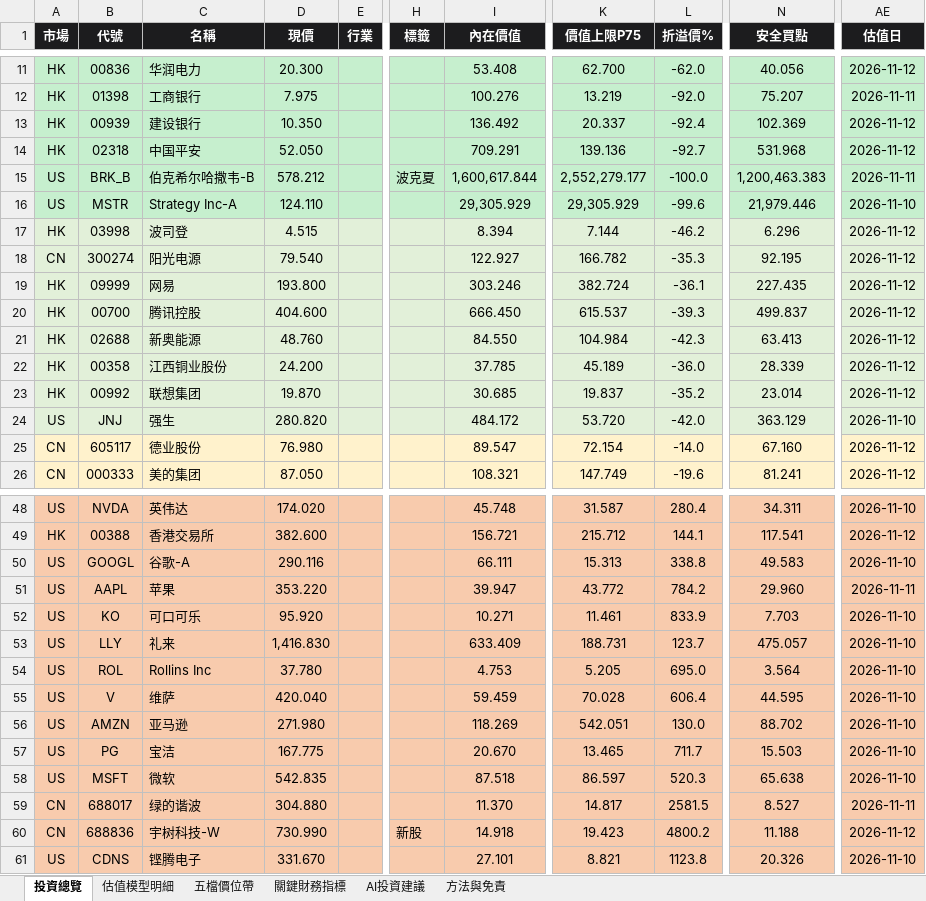
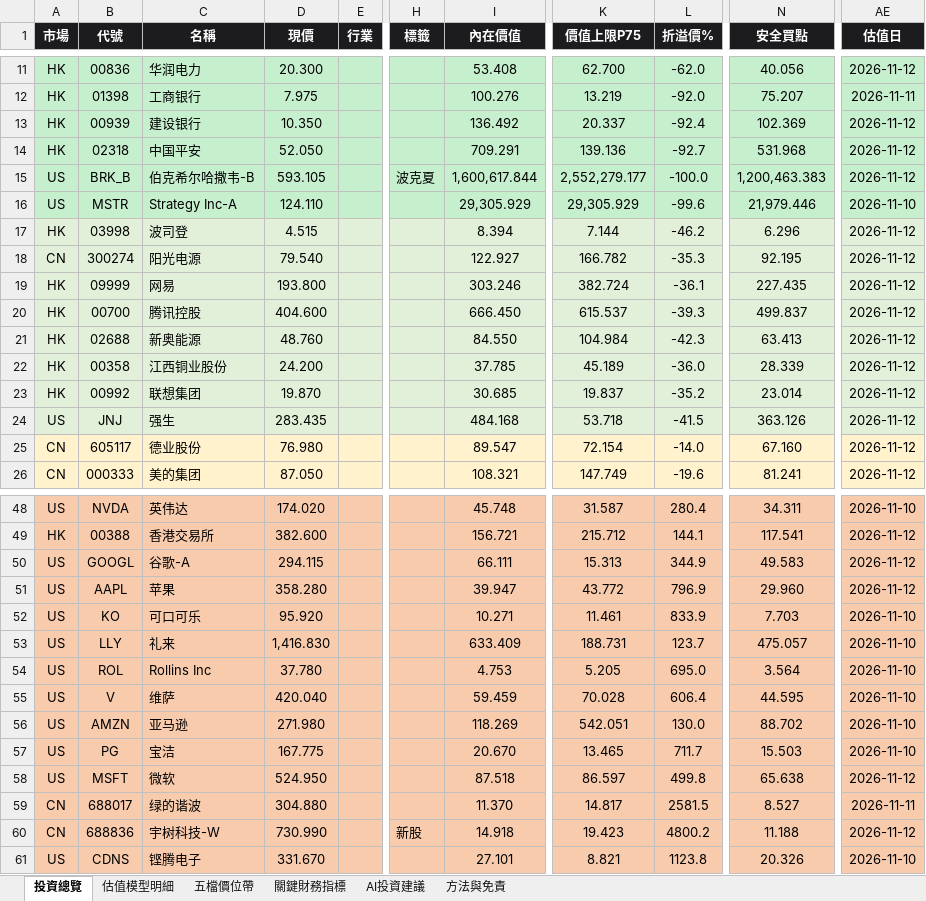
Before and after one commit to wbensonw/AI_stock_intrinsic_value, an Excel workbook: docs/reports/內在價值報告_20261112.xlsx, sheet 投資總覽, drawn as a sheet; only a part is shown, gaps mark what is left out; values as stored, in another font and other column widths than the file's, no borders; conditional formats not drawn; the diff names each change by its address in the sheet, - before the commit and + after, or states it on an @@ line.

```diff
--- a/docs/reports/內在價值報告_20261112.xlsx (sheet 投資總覽)
+++ b/docs/reports/內在價值報告_20261112.xlsx (sheet 投資總覽)
-D15 (現價): 578.212
+D15 (現價): 593.105
-AE15 (估值日): 2026-11-11
+AE15 (估值日): 2026-11-12
-D24 (現價): 280.820
+D24 (現價): 283.435
-I24 (內在價值): 484.172
+I24 (內在價值): 484.168
-K24 (價值上限P75): 53.720
+K24 (價值上限P75): 53.718
-L24 (折溢價%): -42.0
+L24 (折溢價%): -41.5
-N24 (安全買點): 363.129
+N24 (安全買點): 363.126
-AE24 (估值日): 2026-11-10
+AE24 (估值日): 2026-11-12
-D50 (現價): 290.116
+D50 (現價): 294.115
-L50 (折溢價%): 338.8
+L50 (折溢價%): 344.9
-AE50 (估值日): 2026-11-10
+AE50 (估值日): 2026-11-12
-D51 (現價): 353.220
+D51 (現價): 358.280
-L51 (折溢價%): 784.2
+L51 (折溢價%): 796.9
-AE51 (估值日): 2026-11-11
+AE51 (估值日): 2026-11-12
-D58 (現價): 542.835
+D58 (現價): 524.950
-L58 (折溢價%): 520.3
+L58 (折溢價%): 499.8
-AE58 (估值日): 2026-11-10
+AE58 (估值日): 2026-11-12
```
Also changed, not shown: sheet 五檔價位帶, sheet 估值模型明細, sheet 關鍵財務指標, sheet AI投資建議.
